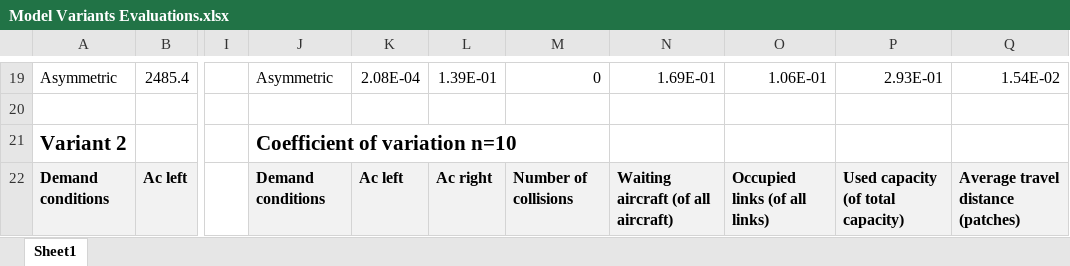
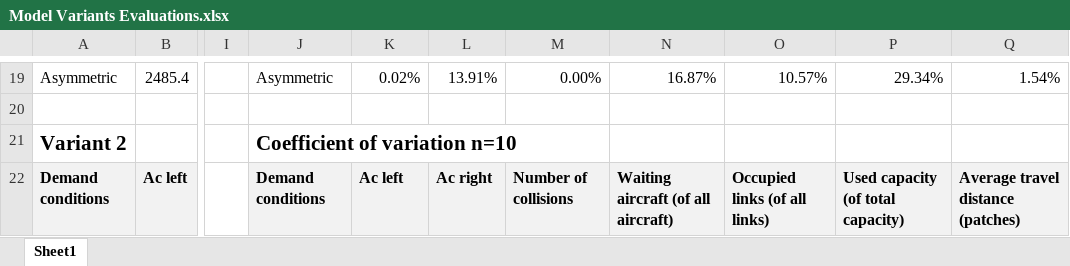
Before and after one commit to kdally/airport-taxiing-agent-based-optimization, an Excel workbook: Model Variants Evaluations.xlsx, sheet Sheet1, drawn as a sheet; only a part is shown, gaps mark what is left out; values as stored, in another font and other column widths than the file's, no borders; the diff covers the shown part only; the diff names each change by its address in the sheet, - before the commit and + after, or states it on an @@ line.

```diff
--- a/Model Variants Evaluations.xlsx (sheet Sheet1)
+++ b/Model Variants Evaluations.xlsx (sheet Sheet1)
-K19: 2.08E-04
+K19: 0.02%
-L19: 1.39E-01
+L19: 13.91%
-M19: 0
+M19: 0.00%
-N19: 1.69E-01
+N19: 16.87%
-O19: 1.06E-01
+O19: 10.57%
-P19: 2.93E-01
+P19: 29.34%
-Q19: 1.54E-02
+Q19: 1.54%
```
Also changed, not shown: 35 edited cells elsewhere in this sheet, 4 other files.
